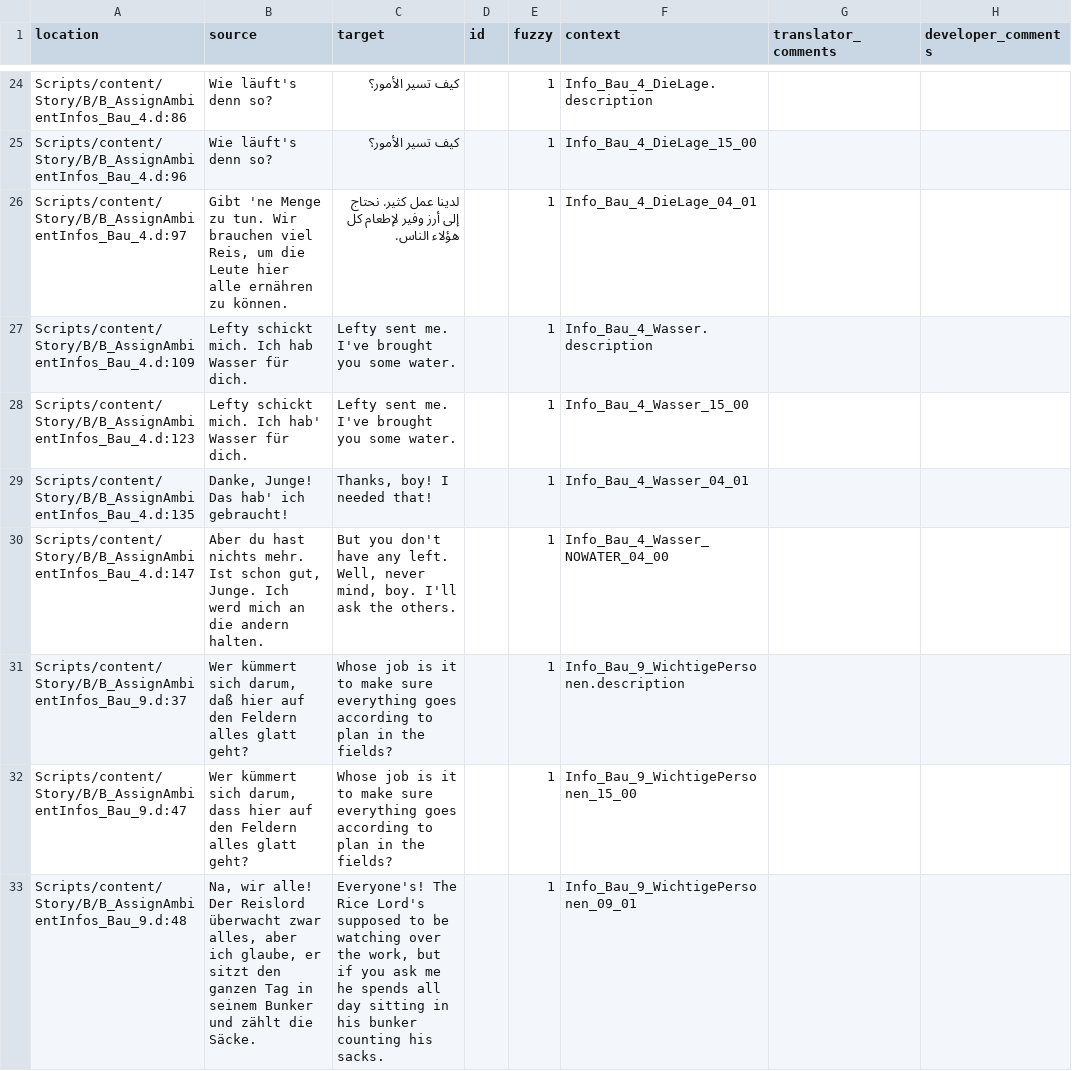
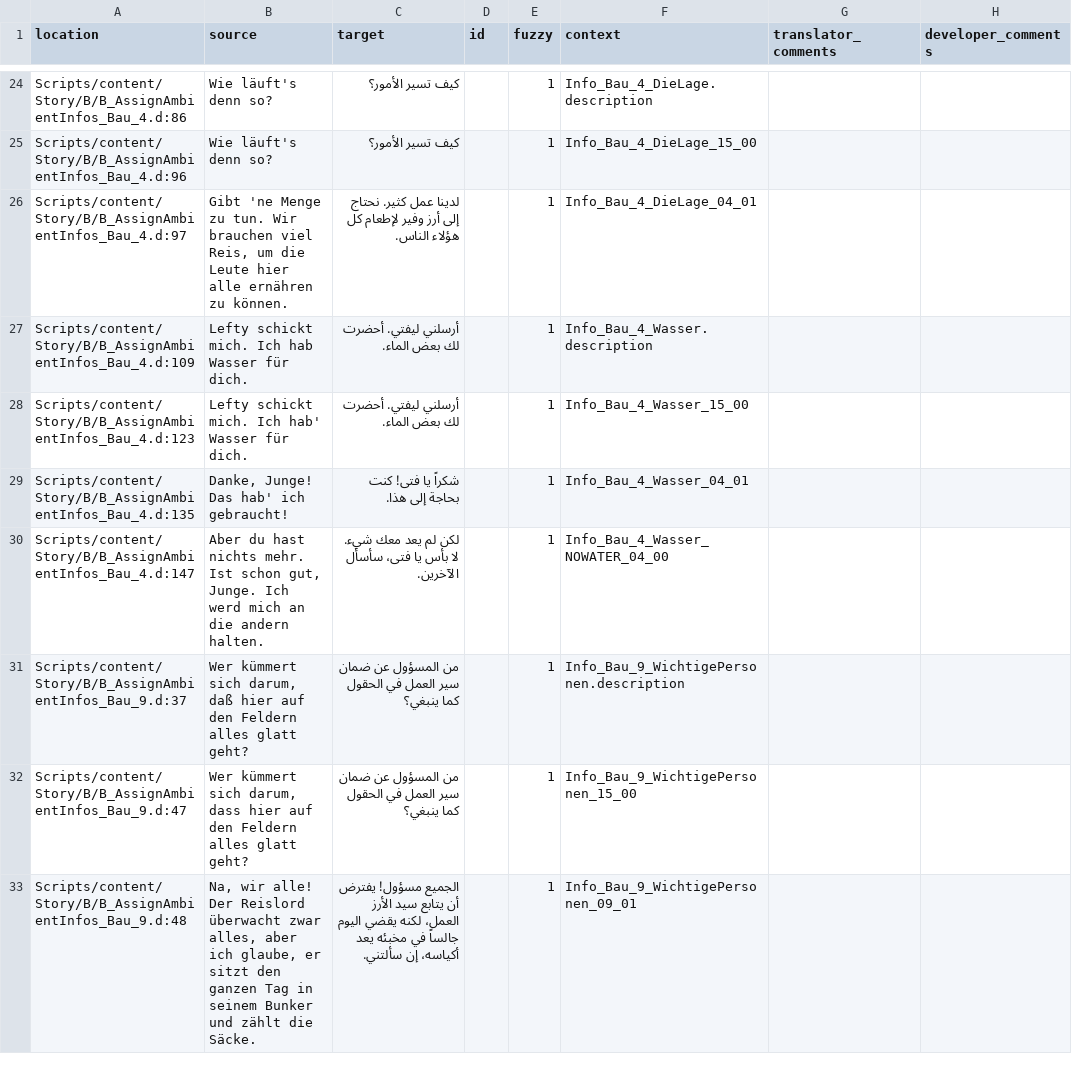
Before and after one commit to 2Saud-coder/Gothic-1-localization, a CSV file: .translations/ar/Dia_Ambient.csv, drawn as a sheet; only a part is shown, gaps mark what is left out; the diff covers the shown part only.

```diff
--- a/.translations/ar/Dia_Ambient.csv
+++ b/.translations/ar/Dia_Ambient.csv
@@ -26,8 +26,8 @@
 "Scripts/content/Story/B/B_AssignAmbientInfos_Bau_4.d:97","Gibt 'ne Menge zu tun. Wir brauchen viel Reis, um die Leute hier alle ernähren zu können.","لدينا عمل كثير. نحتاج إلى أرز وفير لإطعام كل هؤلاء الناس.","","1","Info_Bau_4_DieLage_04_01","",""
-"Scripts/content/Story/B/B_AssignAmbientInfos_Bau_4.d:109","Lefty schickt mich. Ich hab Wasser für dich.","Lefty sent me. I've brought you some water.","","1","Info_Bau_4_Wasser.description","",""
-"Scripts/content/Story/B/B_AssignAmbientInfos_Bau_4.d:123","Lefty schickt mich. Ich hab' Wasser für dich.","Lefty sent me. I've brought you some water.","","1","Info_Bau_4_Wasser_15_00","",""
-"Scripts/content/Story/B/B_AssignAmbientInfos_Bau_4.d:135","Danke, Junge! Das hab' ich gebraucht!","Thanks, boy! I needed that!","","1","Info_Bau_4_Wasser_04_01","",""
-"Scripts/content/Story/B/B_AssignAmbientInfos_Bau_4.d:147","Aber du hast nichts mehr. Ist schon gut, Junge. Ich werd mich an die andern halten.","But you don't have any left. Well, never mind, boy. I'll ask the others.","","1","Info_Bau_4_Wasser_NOWATER_04_00","",""
-"Scripts/content/Story/B/B_AssignAmbientInfos_Bau_9.d:37","Wer kümmert sich darum, daß hier auf den Feldern alles glatt geht?","Whose job is it to make sure everything goes according to plan in the fields?","","1","Info_Bau_9_WichtigePersonen.description","",""
-"Scripts/content/Story/B/B_AssignAmbientInfos_Bau_9.d:47","Wer kümmert sich darum, dass hier auf den Feldern alles glatt geht?","Whose job is it to make sure everything goes according to plan in the fields?","","1","Info_Bau_9_WichtigePersonen_15_00","",""
-"Scripts/content/Story/B/B_AssignAmbientInfos_Bau_9.d:48","Na, wir alle! Der Reislord überwacht zwar alles, aber ich glaube, er sitzt den ganzen Tag in seinem Bunker und zählt die Säcke.","Everyone's! The Rice Lord's supposed to be watching over the work, but if you ask me he spends all day sitting in his bunker counting his sacks.","","1","Info_Bau_9_WichtigePersonen_09_01","",""
+"Scripts/content/Story/B/B_AssignAmbientInfos_Bau_4.d:109","Lefty schickt mich. Ich hab Wasser für dich.","أرسلني ليفتي. أحضرت لك بعض الماء.","","1","Info_Bau_4_Wasser.description","",""
+"Scripts/content/Story/B/B_AssignAmbientInfos_Bau_4.d:123","Lefty schickt mich. Ich hab' Wasser für dich.","أرسلني ليفتي. أحضرت لك بعض الماء.","","1","Info_Bau_4_Wasser_15_00","",""
+"Scripts/content/Story/B/B_AssignAmbientInfos_Bau_4.d:135","Danke, Junge! Das hab' ich gebraucht!","شكراً يا فتى! كنت بحاجة إلى هذا.","","1","Info_Bau_4_Wasser_04_01","",""
+"Scripts/content/Story/B/B_AssignAmbientInfos_Bau_4.d:147","Aber du hast nichts mehr. Ist schon gut, Junge. Ich werd mich an die andern halten.","لكن لم يعد معك شيء. لا بأس يا فتى، سأسأل الآخرين.","","1","Info_Bau_4_Wasser_NOWATER_04_00","",""
+"Scripts/content/Story/B/B_AssignAmbientInfos_Bau_9.d:37","Wer kümmert sich darum, daß hier auf den Feldern alles glatt geht?","من المسؤول عن ضمان سير العمل في الحقول كما ينبغي؟","","1","Info_Bau_9_WichtigePersonen.description","",""
+"Scripts/content/Story/B/B_AssignAmbientInfos_Bau_9.d:47","Wer kümmert sich darum, dass hier auf den Feldern alles glatt geht?","من المسؤول عن ضمان سير العمل في الحقول كما ينبغي؟","","1","Info_Bau_9_WichtigePersonen_15_00","",""
+"Scripts/content/Story/B/B_AssignAmbientInfos_Bau_9.d:48","Na, wir alle! Der Reislord überwacht zwar alles, aber ich glaube, er sitzt den ganzen Tag in seinem Bunker und zählt die Säcke.","الجميع مسؤول! يفترض أن يتابع سيد الأرز العمل، لكنه يقضي اليوم جالساً في مخبئه يعد أكياسه، إن سألتني.","","1","Info_Bau_9_WichtigePersonen_09_01","",""
```
Also changed, not shown: 23 edited cells elsewhere in this file.
